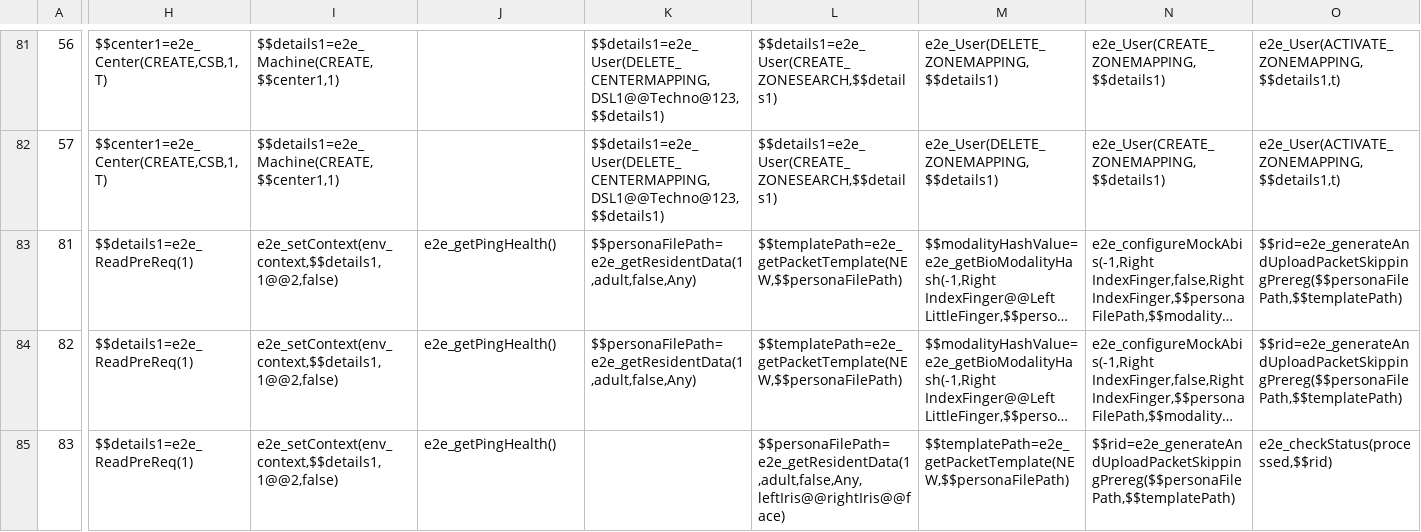
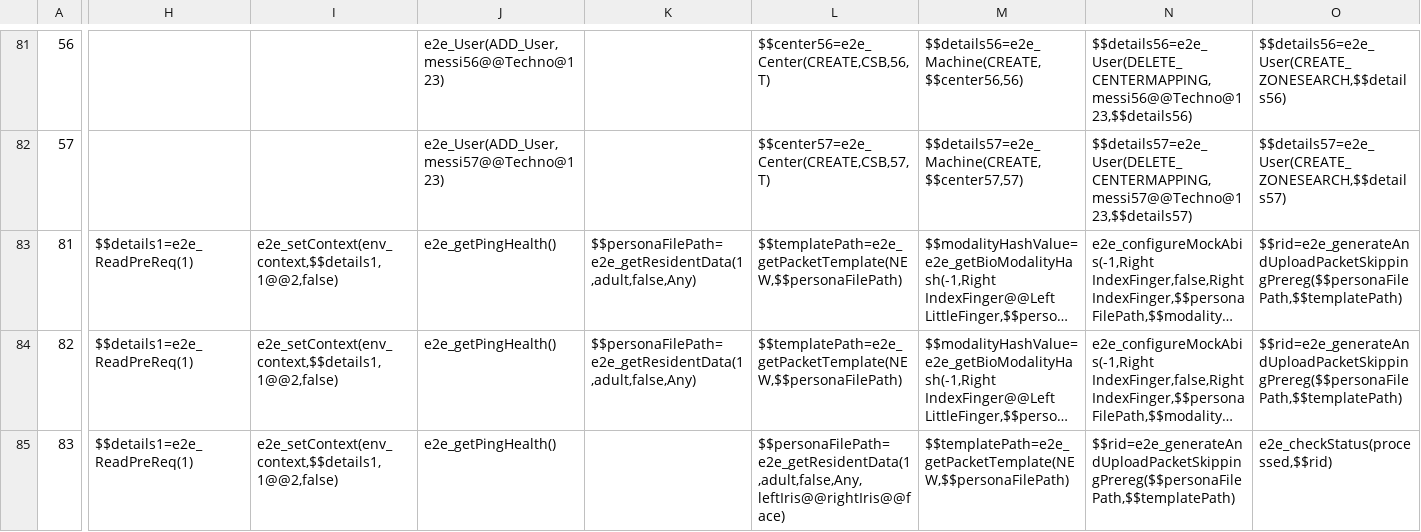
Before and after one commit to mosip/mosip-automation-tests, a CSV file: mosip-acceptance-tests/ivv-orchestrator/src/main/resources/local/scenarios/scenarios-full-api-internal.env.csv, drawn as a sheet; only a part is shown, gaps mark what is left out; long unchanged cells end in …; the diff covers the shown part only; the diff names each change by its address in the sheet, - before the commit and + after, or states it on an @@ line.

```diff
--- a/mosip-acceptance-tests/ivv-orchestrator/src/main/resources/local/scenarios/scenarios-full-api-internal.env.csv
+++ b/mosip-acceptance-tests/ivv-orchestrator/src/main/resources/local/scenarios/scenarios-full-api-internal.env.csv
-H81:H82: $$center1=e2e_Center(CREATE,CSB,1,T)
+H81:H82: (empty)
-I81:I82: $$details1=e2e_Machine(CREATE,$$center1,1)
+I81:I82: (empty)
-J81: (empty)
+J81: e2e_User(ADD_User,messi56@@Techno@123)
-K81:K82: $$details1=e2e_User(DELETE_CENTERMAPPING,DSL1@@Techno@123,$$details1)
+K81:K82: (empty)
-L81: $$details1=e2e_User(CREATE_ZONESEARCH,$$details1)
+L81: $$center56=e2e_Center(CREATE,CSB,56,T)
-M81: e2e_User(DELETE_ZONEMAPPING,$$details1)
+M81: $$details56=e2e_Machine(CREATE,$$center56,56)
-N81: e2e_User(CREATE_ZONEMAPPING,$$details1)
+N81: $$details56=e2e_User(DELETE_CENTERMAPPING,messi56@@Techno@123,$$details56)
-O81: e2e_User(ACTIVATE_ZONEMAPPING,$$details1,t)
+O81: $$details56=e2e_User(CREATE_ZONESEARCH,$$details56)
-J82: (empty)
+J82: e2e_User(ADD_User,messi57@@Techno@123)
-L82: $$details1=e2e_User(CREATE_ZONESEARCH,$$details1)
+L82: $$center57=e2e_Center(CREATE,CSB,57,T)
-M82: e2e_User(DELETE_ZONEMAPPING,$$details1)
+M82: $$details57=e2e_Machine(CREATE,$$center57,57)
-N82: e2e_User(CREATE_ZONEMAPPING,$$details1)
+N82: $$details57=e2e_User(DELETE_CENTERMAPPING,messi57@@Techno@123,$$details57)
-O82: e2e_User(ACTIVATE_ZONEMAPPING,$$details1,t)
+O82: $$details57=e2e_User(CREATE_ZONESEARCH,$$details57)
```
Also changed, not shown: 139 edited cells elsewhere in this file.
